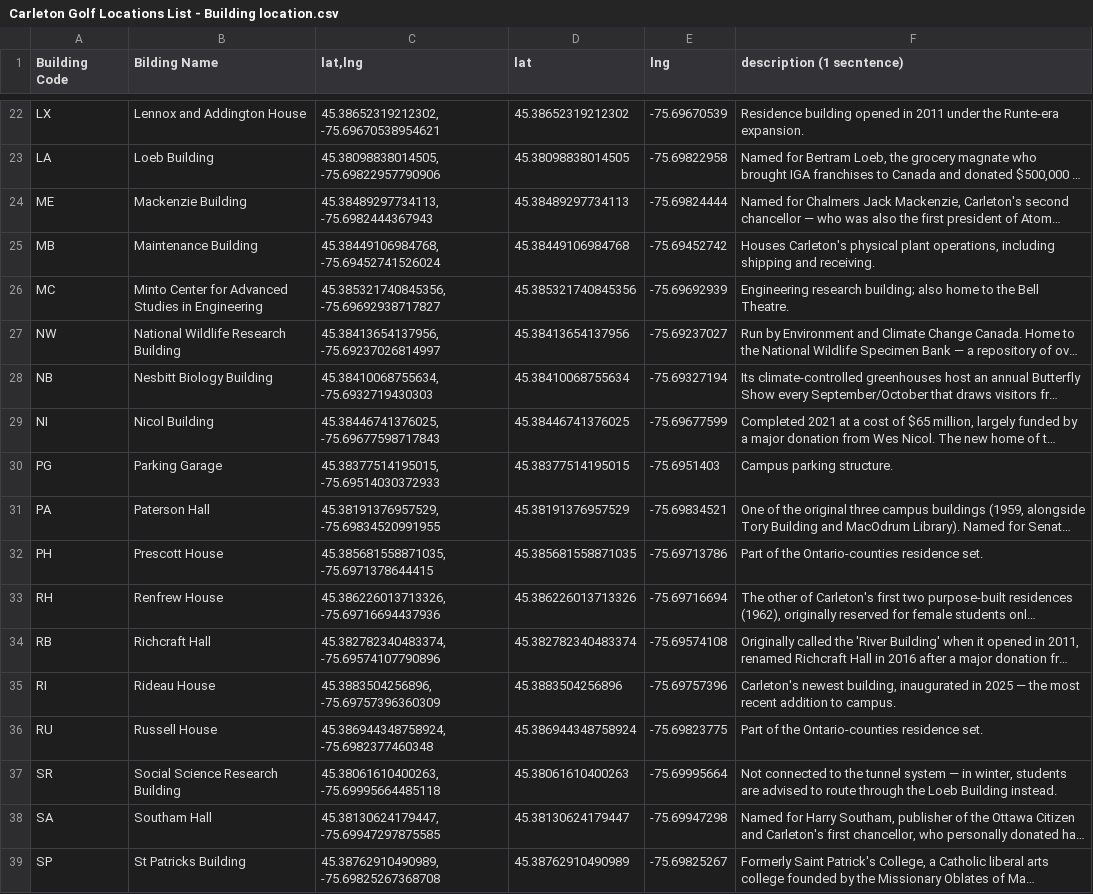
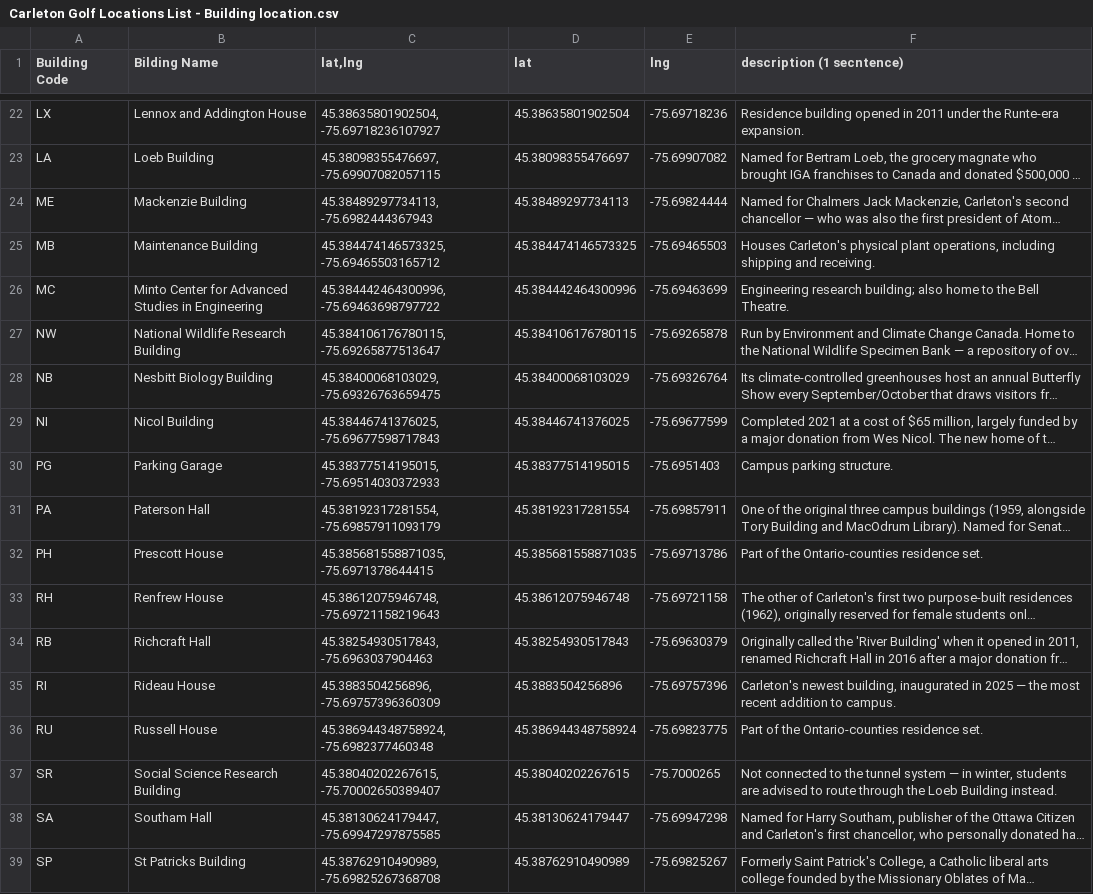
Before and after one commit to EkvinYang/Map-Lockout, a CSV file: public/Carleton Golf Locations List - Building location.csv, drawn as a sheet; only a part is shown, gaps mark what is left out; long unchanged cells end in …; the diff covers the shown part only; the diff names each change by its address in the sheet, - before the commit and + after, or states it on an @@ line.

```diff
--- a/public/Carleton Golf Locations List - Building location.csv
+++ b/public/Carleton Golf Locations List - Building location.csv
-C22 (lat,lng): 45.38652319212302, -75.69670538954621
+C22 (lat,lng): 45.38635801902504, -75.69718236107927
-D22 (lat): 45.38652319212302
+D22 (lat): 45.38635801902504
-E22 (lng): -75.69670539
+E22 (lng): -75.69718236
-C23 (lat,lng): 45.38098838014505, -75.69822957790906
+C23 (lat,lng): 45.38098355476697, -75.69907082057115
-D23 (lat): 45.38098838014505
+D23 (lat): 45.38098355476697
-E23 (lng): -75.69822958
+E23 (lng): -75.69907082
-C25 (lat,lng): 45.38449106984768, -75.69452741526024
+C25 (lat,lng): 45.384474146573325, -75.69465503165712
-D25 (lat): 45.38449106984768
+D25 (lat): 45.384474146573325
-E25 (lng): -75.69452742
+E25 (lng): -75.69465503
-C26 (lat,lng): 45.385321740845356, -75.69692938717827
+C26 (lat,lng): 45.384442464300996, -75.69463698797722
-D26 (lat): 45.385321740845356
+D26 (lat): 45.384442464300996
-E26 (lng): -75.69692939
+E26 (lng): -75.69463699
-C27 (lat,lng): 45.38413654137956, -75.69237026814997
+C27 (lat,lng): 45.384106176780115, -75.69265877513647
-D27 (lat): 45.38413654137956
+D27 (lat): 45.384106176780115
-E27 (lng): -75.69237027
+E27 (lng): -75.69265878
-C28 (lat,lng): 45.38410068755634, -75.6932719430303
+C28 (lat,lng): 45.38400068103029, -75.69326763659475
-D28 (lat): 45.38410068755634
+D28 (lat): 45.38400068103029
-E28 (lng): -75.69327194
+E28 (lng): -75.69326764
-C31 (lat,lng): 45.38191376957529, -75.69834520991955
+C31 (lat,lng): 45.38192317281554, -75.69857911093179
-D31 (lat): 45.38191376957529
+D31 (lat): 45.38192317281554
-E31 (lng): -75.69834521
+E31 (lng): -75.69857911
-C33 (lat,lng): 45.386226013713326, -75.69716694437936
+C33 (lat,lng): 45.38612075946748, -75.69721158219643
-D33 (lat): 45.386226013713326
+D33 (lat): 45.38612075946748
-E33 (lng): -75.69716694
+E33 (lng): -75.69721158
-C34 (lat,lng): 45.382782340483374, -75.69574107790896
+C34 (lat,lng): 45.38254930517843, -75.6963037904463
-D34 (lat): 45.382782340483374
+D34 (lat): 45.38254930517843
-E34 (lng): -75.69574108
+E34 (lng): -75.69630379
-C37 (lat,lng): 45.38061610400263, -75.69995664485118
+C37 (lat,lng): 45.38040202267615, -75.70002650389407
-D37 (lat): 45.38061610400263
+D37 (lat): 45.38040202267615
-E37 (lng): -75.69995664
+E37 (lng): -75.7000265
```
Also changed, not shown: 42 edited cells elsewhere in this file, 1 other file.
